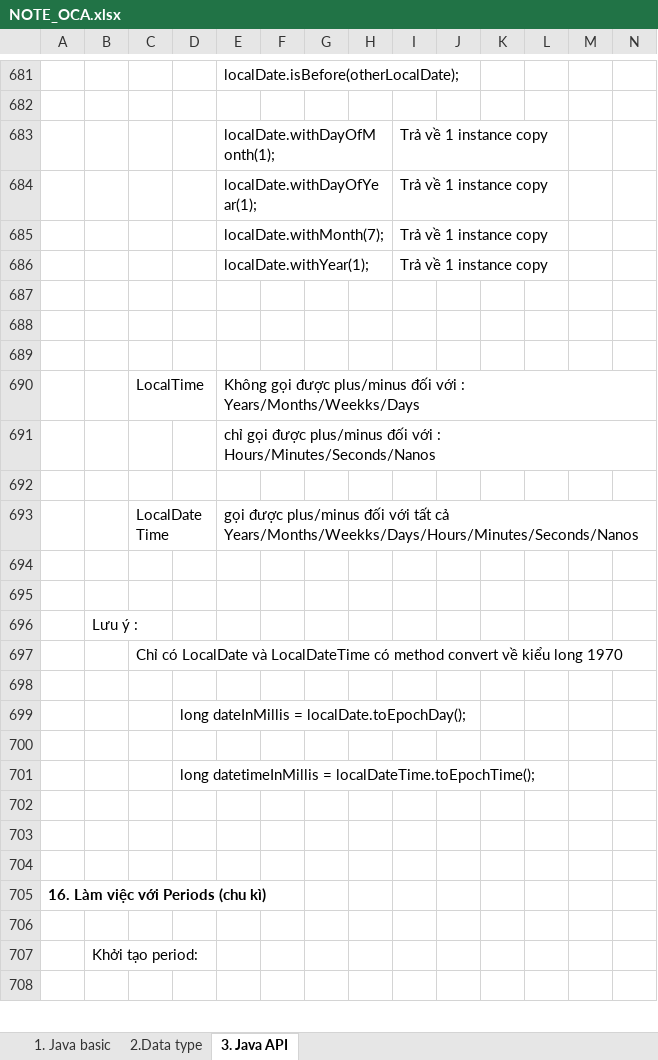
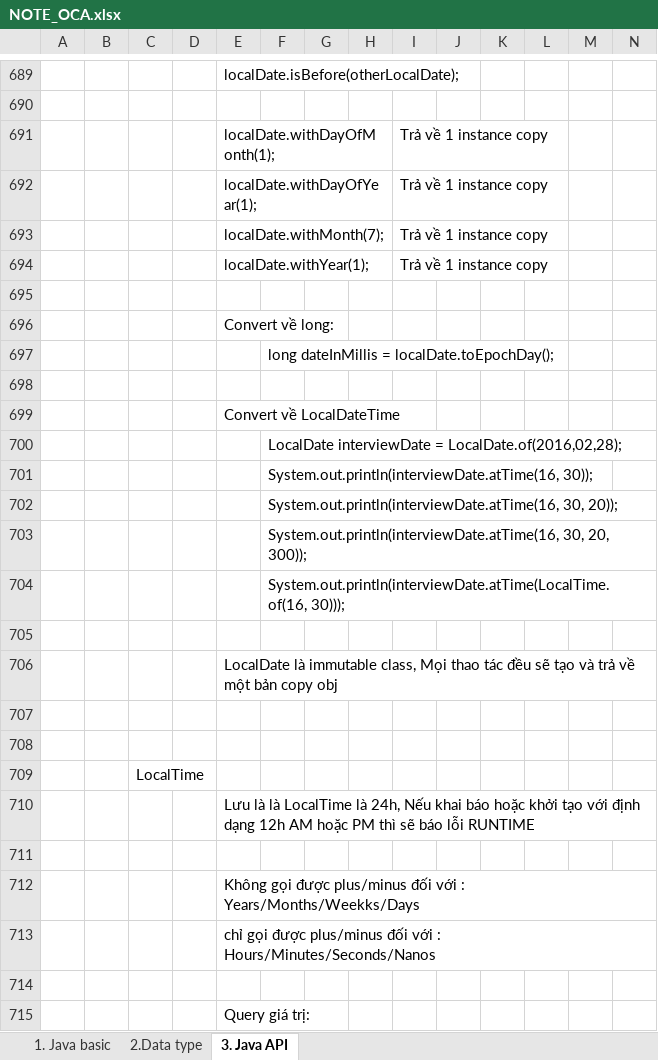
Before and after one commit to hunglp9397/java_oca, an Excel workbook: NOTE_OCA.xlsx, sheet 3. Java API, drawn as a sheet; only a part is shown, gaps mark what is left out; the shorter side is filled out with more unchanged rows; values as stored, in another font and other column widths than the file's, no borders; addresses are those after the commit; rows hold the shown columns only; the diff covers the shown part only; the diff names each change by its address in the sheet, - before the commit and + after, or states it on an @@ line.

Commit message:
update example java

```diff
--- a/NOTE_OCA.xlsx (sheet 3. Java API)
+++ b/NOTE_OCA.xlsx (sheet 3. Java API)
-E696: (empty)
+E696: Convert về long:
-F697: (empty)
+F697: long dateInMillis = localDate.toEpochDay();
-row 698:  |  | LocalTime |  | Không gọi được plus/minus đối với : Years/Months/Weekks/Days
+row 698: (empty)
+row 699:  |  |  |  | Convert về LocalDateTime
+row 700:  |  |  |  |  | LocalDate interviewDate = LocalDate.of(2016,02,28);
+row 701:  |  |  |  |  | System.out.println(interviewDate.atTime(16, 30));
+row 702:  |  |  |  |  | System.out.println(interviewDate.atTime(16, 30, 20));
+row 703:  |  |  |  |  | System.out.println(interviewDate.atTime(16, 30, 20, 300));
+row 704:  |  |  |  |  | System.out.println(interviewDate.atTime(LocalTime.of(16, 30)));
+row 705: (empty)
+row 706:  |  |  |  | LocalDate là immutable class, Mọi thao tác đều sẽ tạo và trả về một bản copy obj
+row 707: (empty)
+row 708: (empty)
+row 709:  |  | LocalTime
+row 710:  |  |  |  | Lưu là là LocalTime là 24h, Nếu khai báo hoặc khởi tạo với định dạng 12h AM hoặc PM thì sẽ báo lỗi RUNTIME
+row 711: (empty)
+row 712:  |  |  |  | Không gọi được plus/minus đối với : Years/Months/Weekks/Days
+row 715:  |  |  |  | Query giá trị:
```
Also changed, not shown: 77 added rows, 2 removed rows, 7 edited cells and cell formats elsewhere in this sheet, 2 other files.
